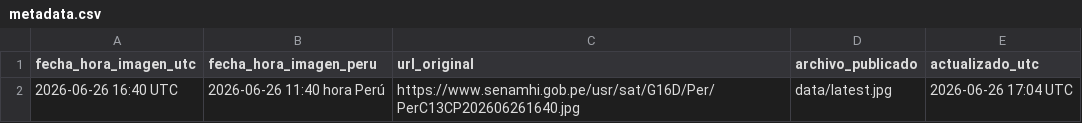
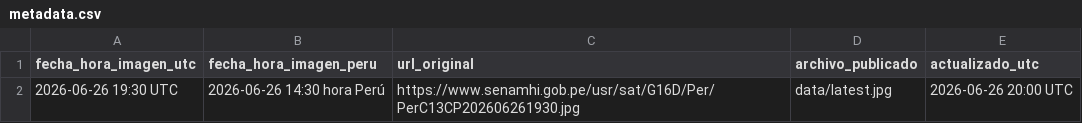
Before and after one commit to JOSERAMOS05/senamhi-satelite, a CSV file: data/metadata.csv, drawn as a sheet.

```diff
--- a/data/metadata.csv
+++ b/data/metadata.csv
@@ -1,2 +1,2 @@
 fecha_hora_imagen_utc,fecha_hora_imagen_peru,url_original,archivo_publicado,actualizado_utc
-2026-06-26 16:40 UTC,2026-06-26 11:40 hora Perú,https://www.senamhi.gob.pe/usr/sat/G16D/Per/PerC13CP202606261640.jpg,data/latest.jpg,2026-06-26 17:04 UTC
+2026-06-26 19:30 UTC,2026-06-26 14:30 hora Perú,https://www.senamhi.gob.pe/usr/sat/G16D/Per/PerC13CP202606261930.jpg,data/latest.jpg,2026-06-26 20:00 UTC
```
Also changed, not shown: 1 other file.
